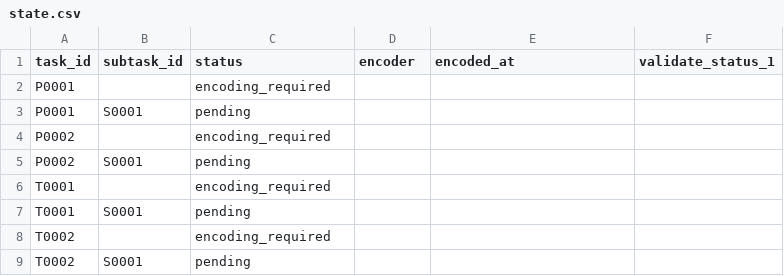
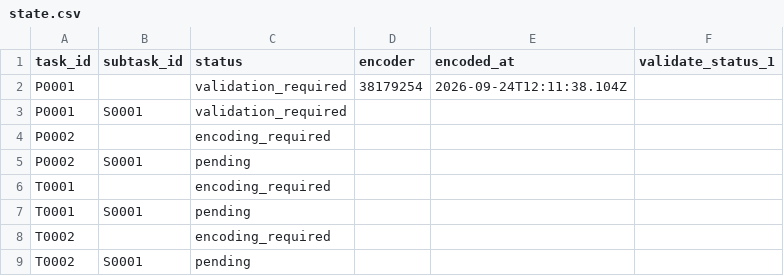
Before and after one commit to ohwjd/test-20260924-03, a CSV file: tracking/state.csv, drawn as a sheet.

```diff
--- a/tracking/state.csv
+++ b/tracking/state.csv
@@ -1,4 +1,4 @@
 task_id,subtask_id,status,encoder,encoded_at,validate_status_1
-P0001,,encoding_required,,,
-P0001,S0001,pending,,,
+P0001,,validation_required,38179254,2026-09-24T12:11:38.104Z,
+P0001,S0001,validation_required,,,
 P0002,,encoding_required,,,
```
Also changed, not shown: 3 other files.
